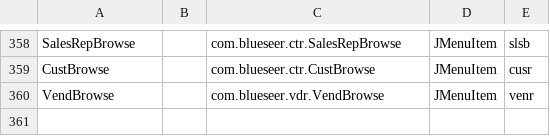
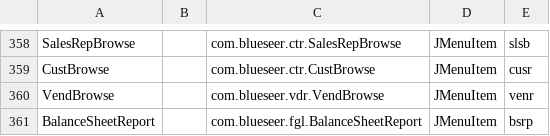
Before and after one commit to karandhot/blueseer, a CSV file: sf/data/en/menumstr.csv, drawn as a sheet; only a part is shown, gaps mark what is left out; the diff names each change by its address in the sheet, - before the commit and + after, or states it on an @@ line.

```diff
--- a/sf/data/en/menumstr.csv
+++ b/sf/data/en/menumstr.csv
+row 361: BalanceSheetReport |  | com.blueseer.fgl.BalanceSheetReport | JMenuItem | bsrp
```
Also changed, not shown: sf/data/en/glicdef.csv, sf/data/en/menutree.csv, 5 other files.
